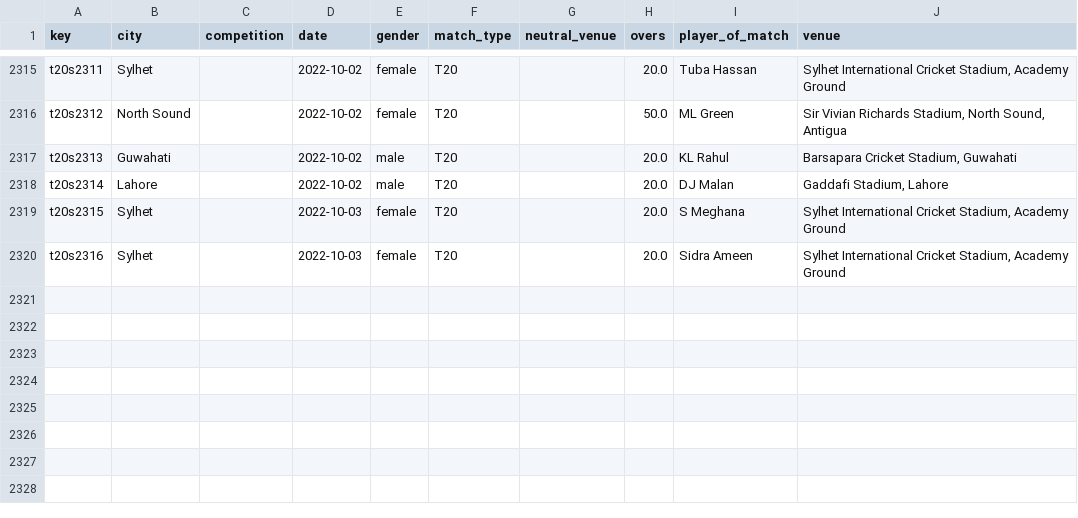
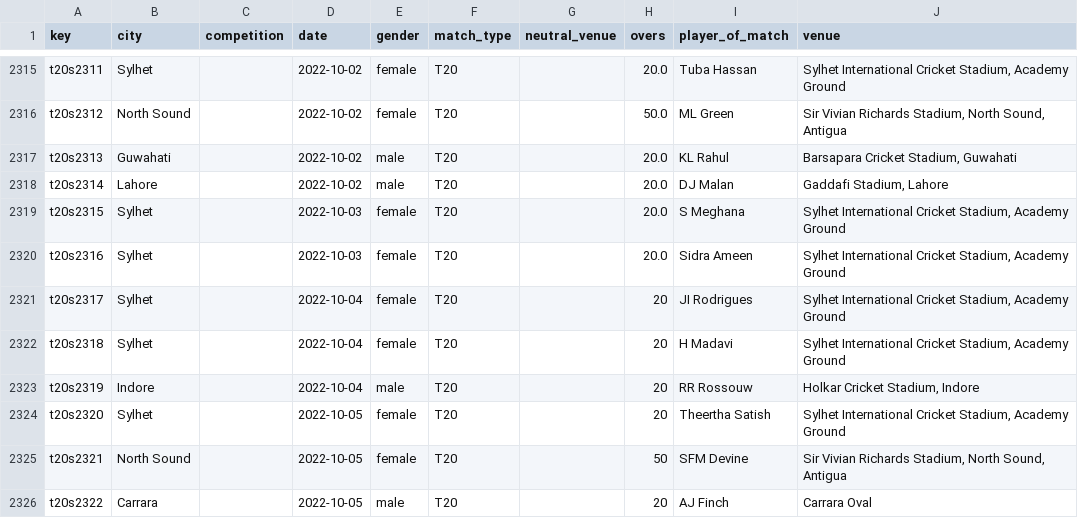
Before and after one commit to sawlachintan/cricket_data, a CSV file: t20s_data/info_df.csv, drawn as a sheet; only a part is shown, gaps mark what is left out.

```diff
--- a/t20s_data/info_df.csv
+++ b/t20s_data/info_df.csv
@@ -2320 +2320,7 @@ t20s2315,Sylhet,,2022-10-03,female,T20,,20.0,S Meghana,"Sylhet International Cri
 t20s2316,Sylhet,,2022-10-03,female,T20,,20.0,Sidra Ameen,"Sylhet International Cricket Stadium, Academy Ground"
+t20s2317,Sylhet,,2022-10-04,female,T20,,20,JI Rodrigues,"Sylhet International Cricket Stadium, Academy Ground"
+t20s2318,Sylhet,,2022-10-04,female,T20,,20,H Madavi,"Sylhet International Cricket Stadium, Academy Ground"
+t20s2319,Indore,,2022-10-04,male,T20,,20,RR Rossouw,"Holkar Cricket Stadium, Indore"
+t20s2320,Sylhet,,2022-10-05,female,T20,,20,Theertha Satish,"Sylhet International Cricket Stadium, Academy Ground"
+t20s2321,North Sound,,2022-10-05,female,T20,,50,SFM Devine,"Sir Vivian Richards Stadium, North Sound, Antigua"
+t20s2322,Carrara,,2022-10-05,male,T20,,20,AJ Finch,Carrara Oval
```
Also changed, not shown: t20s_data/outcome_df.csv, t20s_data/pom_df.csv, 6 other files.
